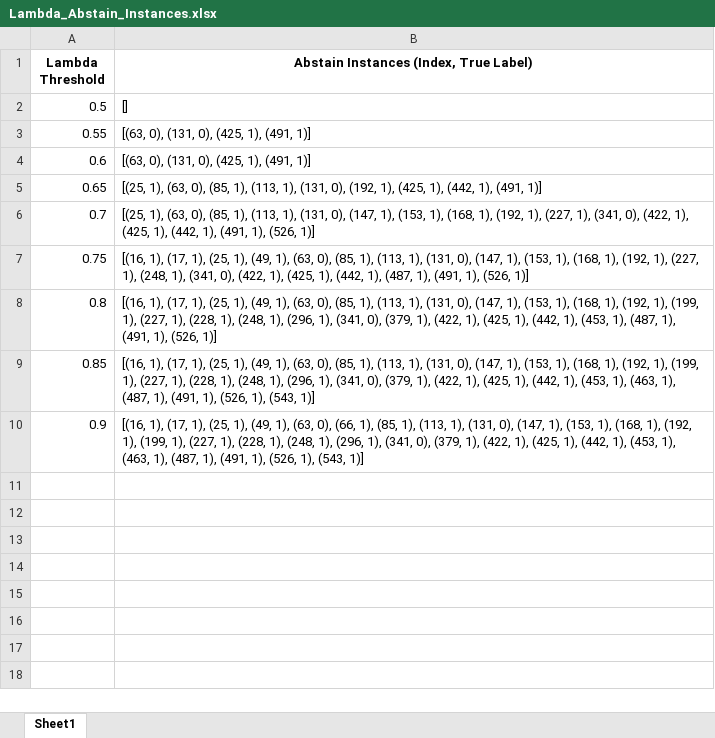
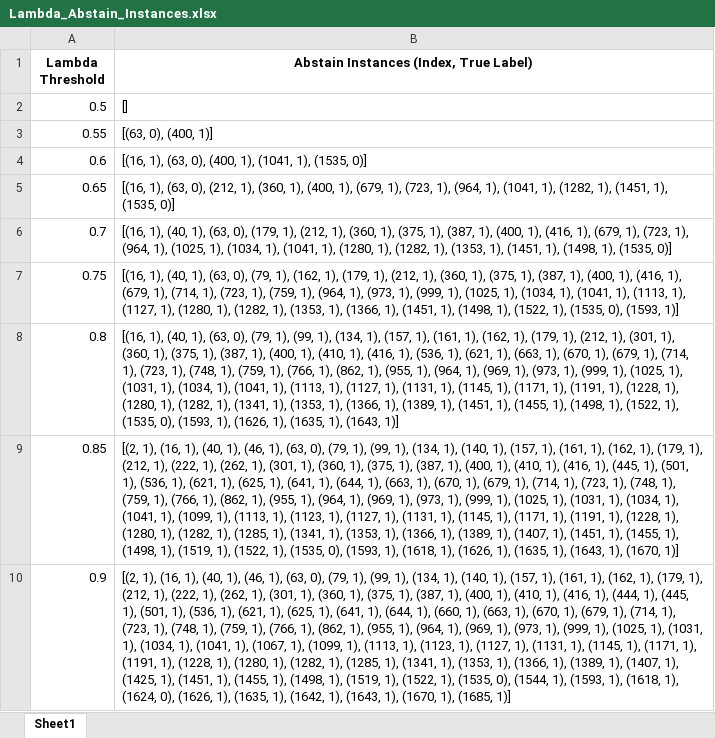
Before and after one commit to JaberQezelbash/FHR_Project, an Excel workbook: Codes/ML_models/Models/All_Results/RF_Results/Sliding_Window_Model/Lambda_Abstain_Instances.xlsx, sheet Sheet1, drawn as a sheet; values as stored, in another font and other column widths than the file's, no borders; the diff names each change by its address in the sheet, - before the commit and + after, or states it on an @@ line.

```diff
--- a/Codes/ML_models/Models/All_Results/RF_Results/Sliding_Window_Model/Lambda_Abstain_Instances.xlsx (sheet Sheet1)
+++ b/Codes/ML_models/Models/All_Results/RF_Results/Sliding_Window_Model/Lambda_Abstain_Instances.xlsx (sheet Sheet1)
-B3: [(63, 0), (131, 0), (425, 1), (491, 1)]
+B3: [(63, 0), (400, 1)]
-B4: [(63, 0), (131, 0), (425, 1), (491, 1)]
+B4: [(16, 1), (63, 0), (400, 1), (1041, 1), (1535, 0)]
-B5: [(25, 1), (63, 0), (85, 1), (113, 1), (131, 0), (192, 1), (425, 1), (442, 1), (491, 1)]
+B5: [(16, 1), (63, 0), (212, 1), (360, 1), (400, 1), (679, 1), (723, 1), (964, 1), (1041, 1), (1282, 1), (1451, 1), (1535, 0)]
-B6: [(25, 1), (63, 0), (85, 1), (113, 1), (131, 0), (147, 1), (153, 1), (168, 1), (192, 1), (227, 1), (341, 0), (422, 1), (425, 1), (442, 1), (491, 1), (526, 1)]
+B6: [(16, 1), (40, 1), (63, 0), (179, 1), (212, 1), (360, 1), (375, 1), (387, 1), (400, 1), (416, 1), (679, 1), (723, 1), (964, 1), (1025, 1), (1034, 1), (1041, 1), (1280, 1), (1282, 1), (1353, 1), (1451, 1), (1498, 1), (1535, 0)]
-B7: [(16, 1), (17, 1), (25, 1), (49, 1), (63, 0), (85, 1), (113, 1), (131, 0), (147, 1), (153, 1), (168, 1), (192, 1), (227, 1), (248, 1), (341, 0), (422, 1), (425, 1), (442, 1), (487, 1), (491, 1), (526, 1)]
+B7: [(16, 1), (40, 1), (63, 0), (79, 1), (162, 1), (179, 1), (212, 1), (360, 1), (375, 1), (387, 1), (400, 1), (416, 1), (679, 1), (714, 1), (723, 1), (759, 1), (964, 1), (973, 1), (999, 1), (1025, 1), (1034, 1), (1041, 1), (1113, 1), (1127, 1), (1280, 1), (1282, 1), (1353, 1), (1366, 1), (1451, 1), (1498, 1), (1522, 1), (1535, 0), (1593, 1)]
-B8: [(16, 1), (17, 1), (25, 1), (49, 1), (63, 0), (85, 1), (113, 1), (131, 0), (147, 1), (153, 1), (168, 1), (192, 1), (199, 1), (227, 1), (228, 1), (248, 1), (296, 1), (341, 0), (379, 1), (422, 1), (425, 1), (442, 1), (453, 1), (487, 1), (491, 1), (526, 1)]
+B8: [(16, 1), (40, 1), (63, 0), (79, 1), (99, 1), (134, 1), (157, 1), (161, 1), (162, 1), (179, 1), (212, 1), (301, 1), (360, 1), (375, 1), (387, 1), (400, 1), (410, 1), (416, 1), (536, 1), (621, 1), (663, 1), (670, 1), (679, 1), (714, 1), (723, 1), (748, 1), (759, 1), (766, 1), (862, 1), (955, 1), (964, 1), (969, 1), (973, 1), (999, 1), (1025, 1), (1031, 1), (1034, 1), (1041, 1), (1113, 1), (1127, 1), (1131, 1), (1145, 1), (1171, 1), (1191, 1), (1228, 1), (1280, 1), (1282, 1), (1341, 1), (1353, 1), (1366, 1), (1389, 1), (1451, 1), (1455, 1), (1498, 1), (1522, 1), (1535, 0), (1593, 1), (1626, 1), (1635, 1), (1643, 1)]
-B9: [(16, 1), (17, 1), (25, 1), (49, 1), (63, 0), (85, 1), (113, 1), (131, 0), (147, 1), (153, 1), (168, 1), (192, 1), (199, 1), (227, 1), (228, 1), (248, 1), (296, 1), (341, 0), (379, 1), (422, 1), (425, 1), (442, 1), (453, 1), (463, 1), (487, 1), (491, 1), (526, 1), (543, 1)]
+B9: [(2, 1), (16, 1), (40, 1), (46, 1), (63, 0), (79, 1), (99, 1), (134, 1), (140, 1), (157, 1), (161, 1), (162, 1), (179, 1), (212, 1), (222, 1), (262, 1), (301, 1), (360, 1), (375, 1), (387, 1), (400, 1), (410, 1), (416, 1), (445, 1), (501, 1), (536, 1), (621, 1), (625, 1), (641, 1), (644, 1), (663, 1), (670, 1), (679, 1), (714, 1), (723, 1), (748, 1), (759, 1), (766, 1), (862, 1), (955, 1), (964, 1), (969, 1), (973, 1), (999, 1), (1025, 1), (1031, 1), (1034, 1), (1041, 1), (1099, 1), (1113, 1), (1123, 1), (1127, 1), (1131, 1), (1145, 1), (1171, 1), (1191, 1), (1228, 1), (1280, 1), (1282, 1), (1285, 1), (1341, 1), (1353, 1), (1366, 1), (1389, 1), (1407, 1), (1451, 1), (1455, 1), (1498, 1), (1519, 1), (1522, 1), (1535, 0), (1593, 1), (1618, 1), (1626, 1), (1635, 1), (1643, 1), (1670, 1)]
-B10: [(16, 1), (17, 1), (25, 1), (49, 1), (63, 0), (66, 1), (85, 1), (113, 1), (131, 0), (147, 1), (153, 1), (168, 1), (192, 1), (199, 1), (227, 1), (228, 1), (248, 1), (296, 1), (341, 0), (379, 1), (422, 1), (425, 1), (442, 1), (453, 1), (463, 1), (487, 1), (491, 1), (526, 1), (543, 1)]
+B10: [(2, 1), (16, 1), (40, 1), (46, 1), (63, 0), (79, 1), (99, 1), (134, 1), (140, 1), (157, 1), (161, 1), (162, 1), (179, 1), (212, 1), (222, 1), (262, 1), (301, 1), (360, 1), (375, 1), (387, 1), (400, 1), (410, 1), (416, 1), (444, 1), (445, 1), (501, 1), (536, 1), (621, 1), (625, 1), (641, 1), (644, 1), (660, 1), (663, 1), (670, 1), (679, 1), (714, 1), (723, 1), (748, 1), (759, 1), (766, 1), (862, 1), (955, 1), (964, 1), (969, 1), (973, 1), (999, 1), (1025, 1), (1031, 1), (1034, 1), (1041, 1), (1067, 1), (1099, 1), (1113, 1), (1123, 1), (1127, 1), (1131, 1), (1145, 1), (1171, 1), (1191, 1), (1228, 1), (1280, 1), (1282, 1), (1285, 1), (1341, 1), (1353, 1), (1366, 1), (1389, 1), (1407, 1), (1425, 1), (1451, 1), (1455, 1), (1498, 1), (1519, 1), (1522, 1), (1535, 0), (1544, 1), (1593, 1), (1618, 1), (1624, 0), (1626, 1), (1635, 1), (1642, 1), (1643, 1), (1670, 1), (1685, 1)]
```
Also changed, not shown: Codes/ML_models/Models/All_Results/RF_Results/Sliding_Window_Model/Average_Metrics_Per_Lambda.xlsx, Codes/ML_models/Models/All_Results/RF_Results/Sliding_Window_Model/Lambda_Abstain_Confusion_Matrix_Elements.xlsx, 3 other files.
